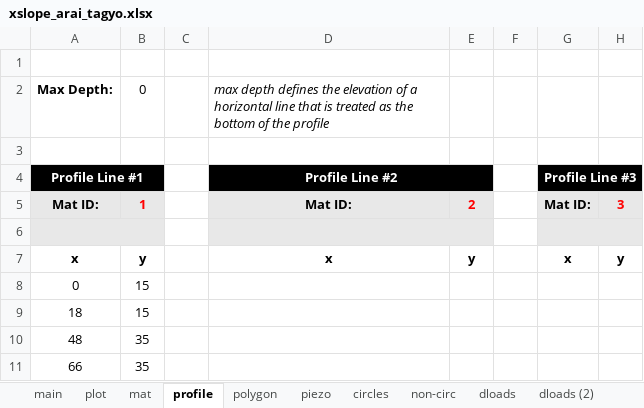
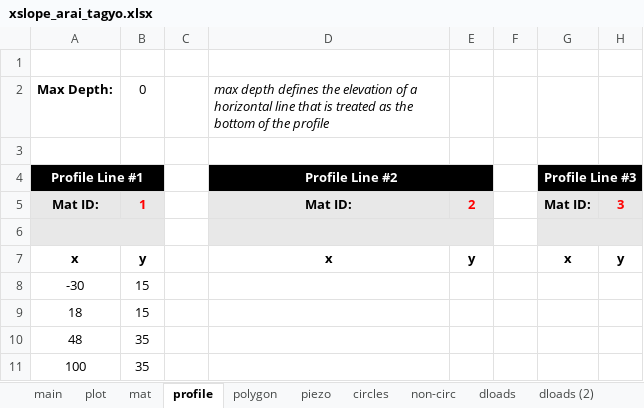
Before and after one commit to njones61/xslope, an Excel workbook: docs/lem/files/xslope_arai_tagyo.xlsx, sheet profile, drawn as a sheet; only a part is shown; values as stored, in another font and other column widths than the file's, no borders; the diff names each change by its address in the sheet, - before the commit and + after, or states it on an @@ line.

```diff
--- a/docs/lem/files/xslope_arai_tagyo.xlsx (sheet profile)
+++ b/docs/lem/files/xslope_arai_tagyo.xlsx (sheet profile)
-A8 (Profile Line #1): 0
+A8 (Profile Line #1): -30
-A11 (Profile Line #1): 66
+A11 (Profile Line #1): 100
```
Also changed, not shown: sheet mat, sheet circles.
